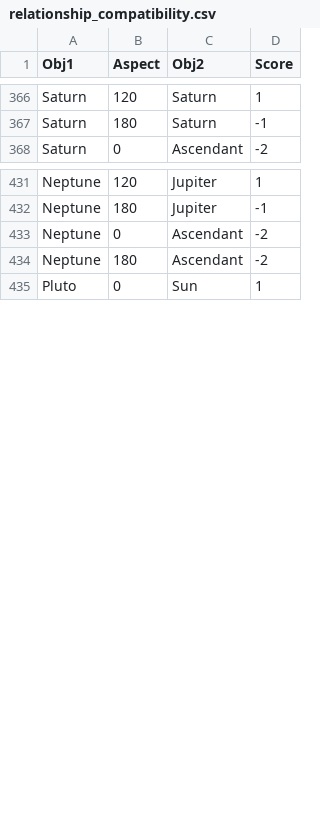
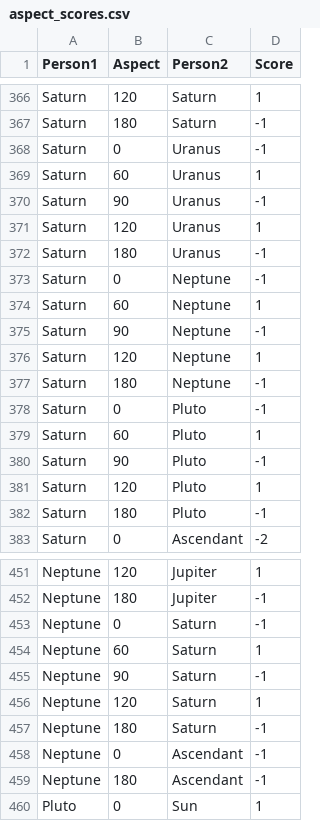
Before and after one commit to ntduong411/astrology, a CSV file: database/aspect_scores.csv (was relationship_compatibility.csv), drawn as a sheet; only a part is shown, gaps mark what is left out; the diff covers the shown part only.

```diff
--- a/relationship_compatibility.csv
+++ b/database/aspect_scores.csv
@@ -1 +1 @@
-Obj1,Aspect,Obj2,Score
+Person1,Aspect,Person2,Score
@@ -367,2 +367,17 @@ Saturn,120,Saturn,1
 Saturn,180,Saturn,-1
+Saturn,0,Uranus,-1
+Saturn,60,Uranus,1
+Saturn,90,Uranus,-1
+Saturn,120,Uranus,1
+Saturn,180,Uranus,-1
+Saturn,0,Neptune,-1
+Saturn,60,Neptune,1
+Saturn,90,Neptune,-1
+Saturn,120,Neptune,1
+Saturn,180,Neptune,-1
+Saturn,0,Pluto,-1
+Saturn,60,Pluto,1
+Saturn,90,Pluto,-1
+Saturn,120,Pluto,1
+Saturn,180,Pluto,-1
 Saturn,0,Ascendant,-2
@@ -432,4 +452,9 @@ Neptune,120,Jupiter,1
 Neptune,180,Jupiter,-1
-Neptune,0,Ascendant,-2
-Neptune,180,Ascendant,-2
+Neptune,0,Saturn,-1
+Neptune,60,Saturn,1
+Neptune,90,Saturn,-1
+Neptune,120,Saturn,1
+Neptune,180,Saturn,-1
+Neptune,0,Ascendant,-1
+Neptune,180,Ascendant,-1
 Pluto,0,Sun,1
```
Also changed, not shown: 10 added rows and 51 edited cells elsewhere in this file, database/full_samples.csv, database/harmony_challenge.csv, 44 other files.
